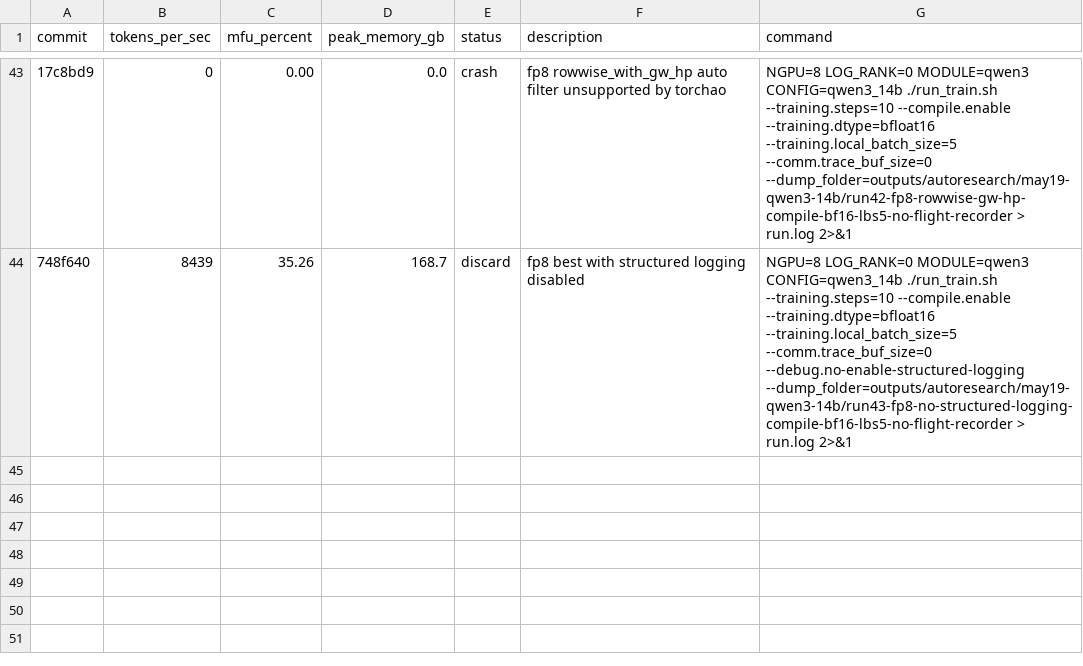
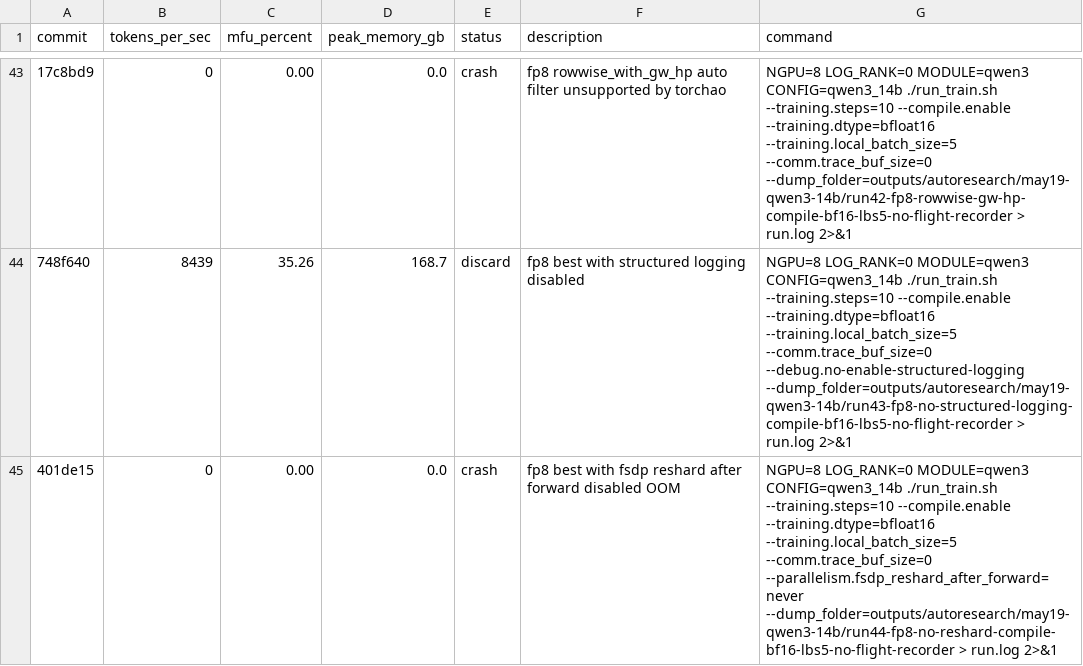
Before and after one commit to pytorch/torchtitan, a TSV file: results.tsv, drawn as a sheet; only a part is shown, gaps mark what is left out; the diff names each change by its address in the sheet, - before the commit and + after, or states it on an @@ line.

Commit message:
Record Qwen3 no-reshard OOM

```diff
--- a/results.tsv
+++ b/results.tsv
+row 45: 401de15 | 0 | 0.00 | 0.0 | crash | fp8 best with fsdp reshard after forward disabled OOM | NGPU=8 LOG_RANK=0 MODULE=qwen3 CONFIG=qwen3_14b ./run_train.sh --training.steps=10 --compile.enable --training.dtype=bfloat16 --training.local_batch_size=5 --comm.trace_buf_size=0 --parallelism.fsdp_reshard_after_forward=never --dump_folder=outputs/autoresearch/may19-qwen3-14b/run44-fp8-no-reshard-compile-bf16-lbs5-no-flight-recorder > run.log 2>&1
```
Also changed, not shown: 3 other files.
